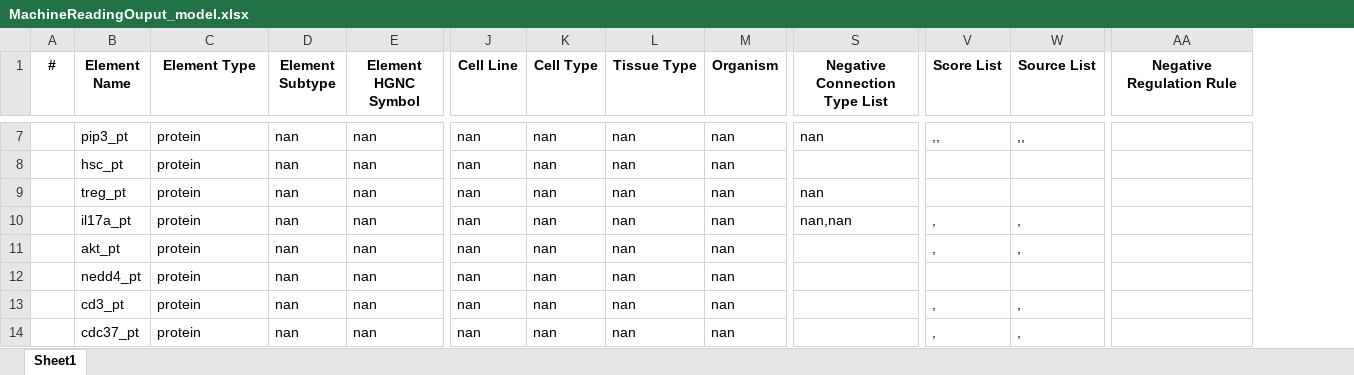
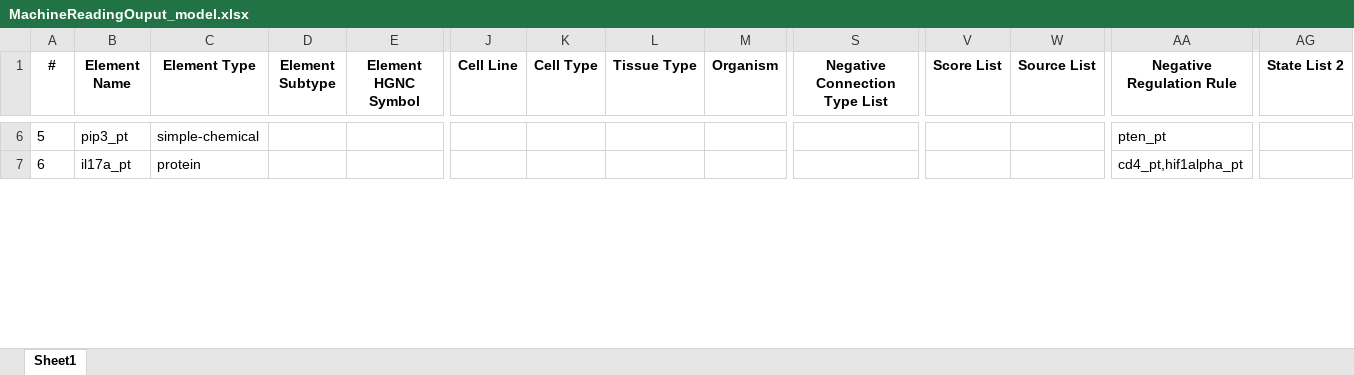
Before and after one commit to pitt-miskov-zivanov-lab/BioRECIPE, an Excel workbook: examples/models/MachineReadingOuput_model.xlsx, sheet Sheet1, drawn as a sheet; only a part is shown, gaps mark what is left out; values as stored, in another font and other column widths than the file's, no borders; removed rows and columns are numbered as before the commit, all else as after; rows hold the shown columns only; the diff covers the shown part only; the diff names each change by its address in the sheet, - before the commit and + after, or states it on an @@ line.

```diff
--- a/examples/models/MachineReadingOuput_model.xlsx (sheet Sheet1)
+++ b/examples/models/MachineReadingOuput_model.xlsx (sheet Sheet1)
+column AG (State List 2), empty
-A6 (#): (empty)
+A6 (#): 5
-C6 (Element Type): protein
+C6 (Element Type): simple-chemical
-D6 (Element Subtype): nan
+D6 (Element Subtype): (empty)
-E6 (Element HGNC Symbol): nan
+E6 (Element HGNC Symbol): (empty)
-J6 (Cell Line): nan
+J6 (Cell Line): (empty)
-K6 (Cell Type): nan
+K6 (Cell Type): (empty)
-L6 (Tissue Type): nan
+L6 (Tissue Type): (empty)
-M6 (Organism): nan
+M6 (Organism): (empty)
-S6 (Negative Connection Type List): nan
+S6 (Negative Connection Type List): (empty)
-V6 (Score List): ,,
+V6 (Score List): (empty)
-W6 (Source List): ,,
+W6 (Source List): (empty)
-AA6 (Negative Regulation Rule): (empty)
+AA6 (Negative Regulation Rule): pten_pt
-row 8:  | hsc_pt | protein | nan | nan | nan | nan | nan | nan
-row 9:  | treg_pt | protein | nan | nan | nan | nan | nan | nan | nan
-A7 (#): (empty)
+A7 (#): 6
-D7 (Element Subtype): nan
+D7 (Element Subtype): (empty)
-E7 (Element HGNC Symbol): nan
+E7 (Element HGNC Symbol): (empty)
-J7 (Cell Line): nan
+J7 (Cell Line): (empty)
-K7 (Cell Type): nan
+K7 (Cell Type): (empty)
-L7 (Tissue Type): nan
+L7 (Tissue Type): (empty)
-M7 (Organism): nan
+M7 (Organism): (empty)
-S7 (Negative Connection Type List): nan,nan
+S7 (Negative Connection Type List): (empty)
-V7 (Score List): ,
+V7 (Score List): (empty)
-W7 (Source List): ,
+W7 (Source List): (empty)
-AA7 (Negative Regulation Rule): (empty)
+AA7 (Negative Regulation Rule): cd4_pt,hif1alpha_pt
-row 11:  | akt_pt | protein | nan | nan | nan | nan | nan | nan |  | , | ,
-row 12:  | nedd4_pt | protein | nan | nan | nan | nan | nan | nan
-row 13:  | cd3_pt | protein | nan | nan | nan | nan | nan | nan |  | , | ,
-row 14:  | cdc37_pt | protein | nan | nan | nan | nan | nan | nan |  | , | ,
```
Also changed, not shown: 46 added rows, 39 removed rows and 128 edited cells elsewhere in this sheet, examples/interaction_lists/MachineReadingOutput.xlsx, examples/interaction_lists/gbm_ints.xlsx, 19 other files.
